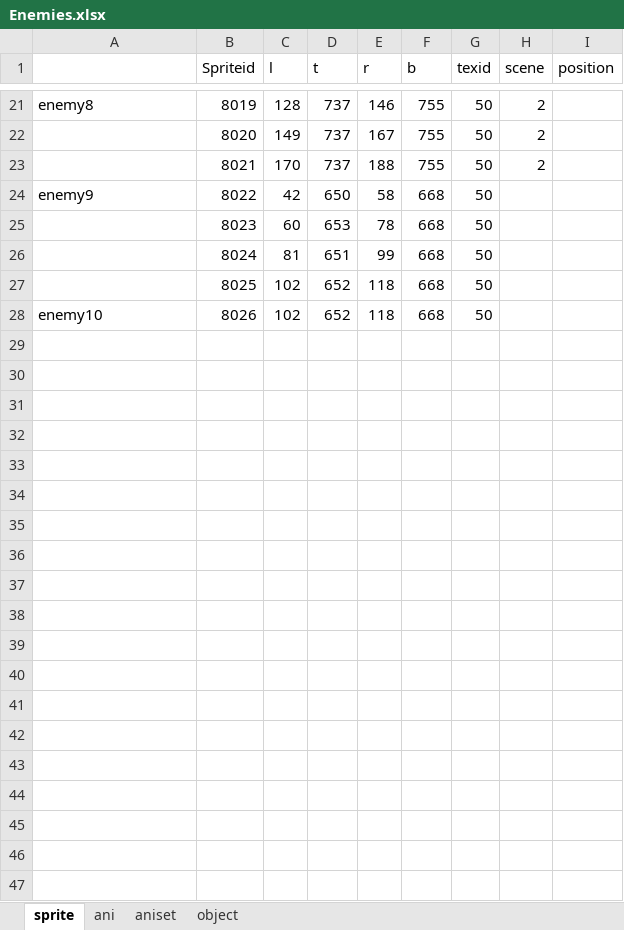
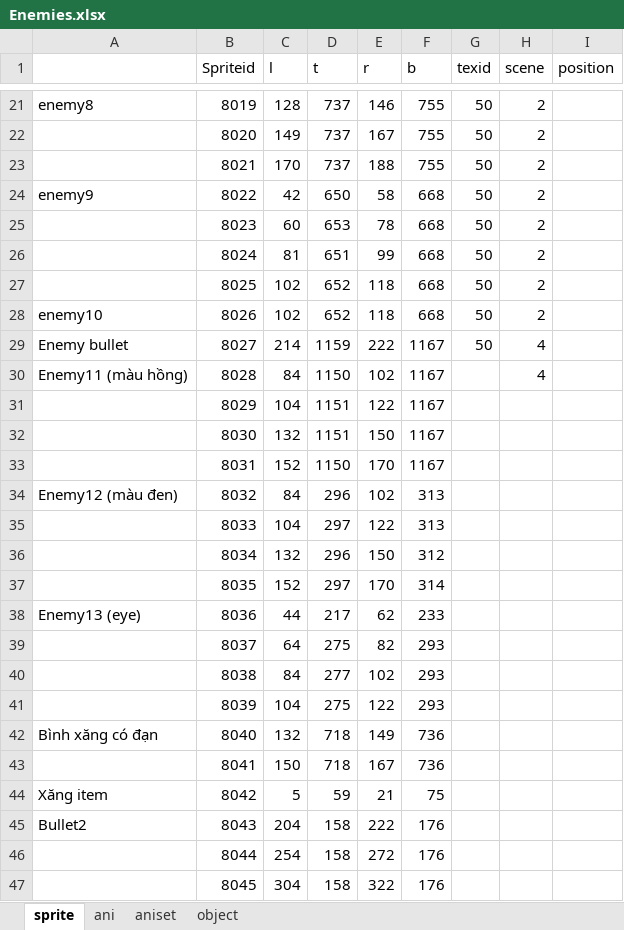
Before and after one commit to huyenvo15012000/nhapmongame, an Excel workbook: Enemies.xlsx, sheet sprite, drawn as a sheet; only a part is shown, gaps mark what is left out; values as stored, in another font and other column widths than the file's, no borders; the diff names each change by its address in the sheet, - before the commit and + after, or states it on an @@ line.

```diff
--- a/Enemies.xlsx (sheet sprite)
+++ b/Enemies.xlsx (sheet sprite)
-H24:H28 (scene): (empty)
+H24:H28 (scene): 2
+row 29: Enemy bullet | 8027 | 214 | 1159 | 222 | 1167 | 50 | 4
+row 30: Enemy11 (màu hồng) | 8028 | 84 | 1150 | 102 | 1167 |  | 4
+row 31:  | 8029 | 104 | 1151 | 122 | 1167
+row 32:  | 8030 | 132 | 1151 | 150 | 1167
+row 33:  | 8031 | 152 | 1150 | 170 | 1167
+row 34: Enemy12 (màu đen) | 8032 | 84 | 296 | 102 | 313
+row 35:  | 8033 | 104 | 297 | 122 | 313
+row 36:  | 8034 | 132 | 296 | 150 | 312
+row 37:  | 8035 | 152 | 297 | 170 | 314
+row 38: Enemy13 (eye) | 8036 | 44 | 217 | 62 | 233
+row 39:  | 8037 | 64 | 275 | 82 | 293
+row 40:  | 8038 | 84 | 277 | 102 | 293
+row 41:  | 8039 | 104 | 275 | 122 | 293
+row 42: Bình xăng có đạn | 8040 | 132 | 718 | 149 | 736
+row 43:  | 8041 | 150 | 718 | 167 | 736
+row 44: Xăng item | 8042 | 5 | 59 | 21 | 75
+row 45: Bullet2 | 8043 | 204 | 158 | 222 | 176
+row 46:  | 8044 | 254 | 158 | 272 | 176
+row 47:  | 8045 | 304 | 158 | 322 | 176
```
Also changed, not shown: sheet object, sheet ani, sheet aniset, formulas that keep their value, 16 other files.
